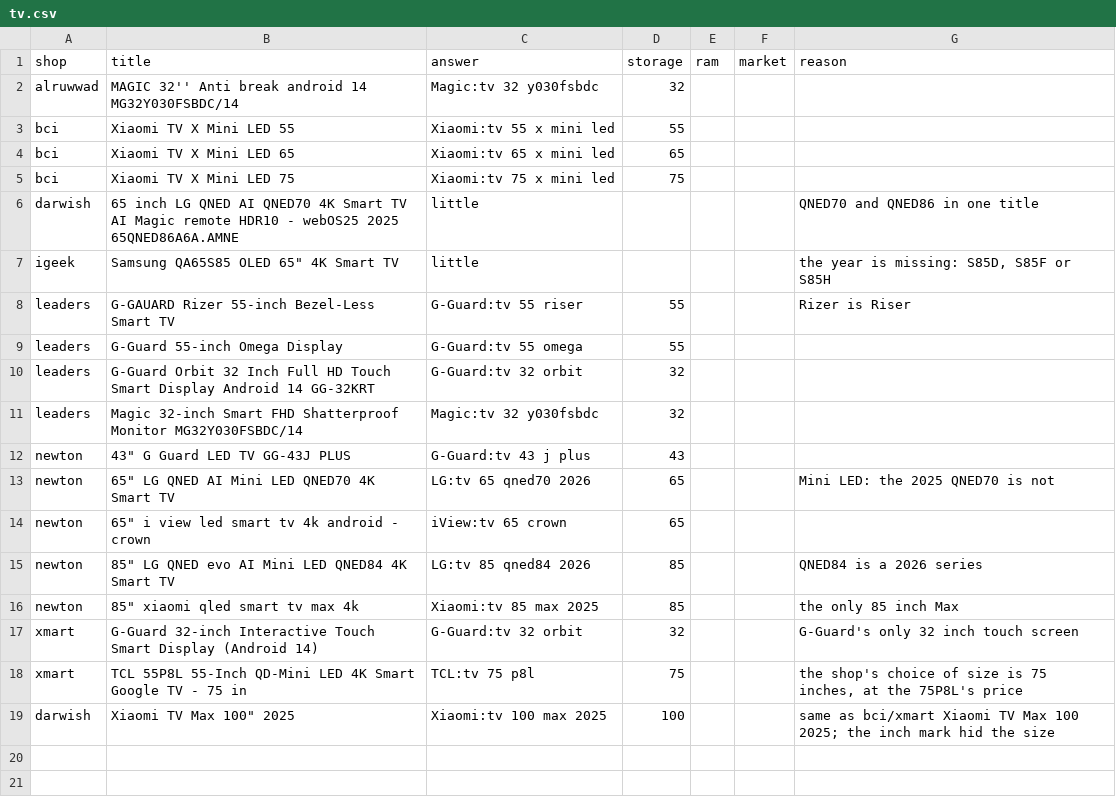
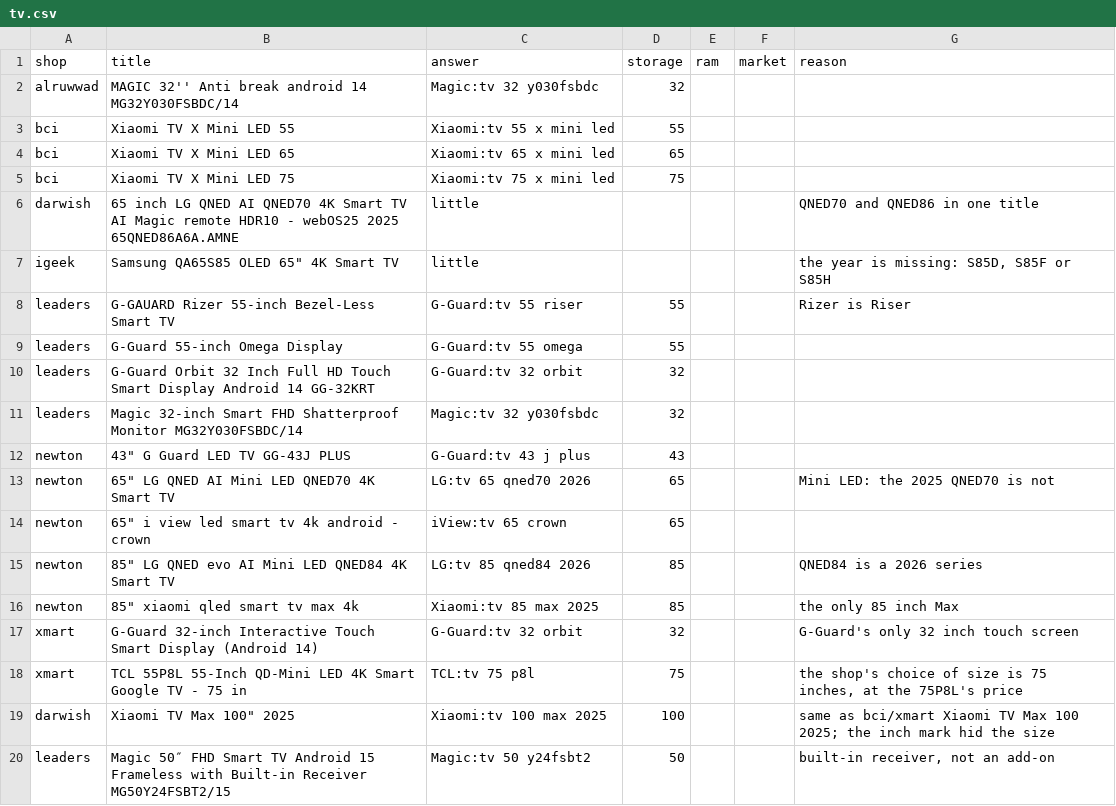
Before and after one commit to laithmuhaiesn-wq/data-jobs, a CSV file: data/decisions/tv.csv, drawn as a sheet; the diff names each change by its address in the sheet, - before the commit and + after, or states it on an @@ line.

```diff
--- a/data/decisions/tv.csv
+++ b/data/decisions/tv.csv
+row 20: leaders | Magic 50″ FHD Smart TV Android 15 Frameless with Built-in Receiver MG50Y24FSBT2/15 | Magic:tv 50 y24fsbt2 | 50 |  |  | built-in receiver, not an add-on
```
Also changed, not shown: data/decisions/audio.csv, data/decisions/monitor.csv, 16 other files.
